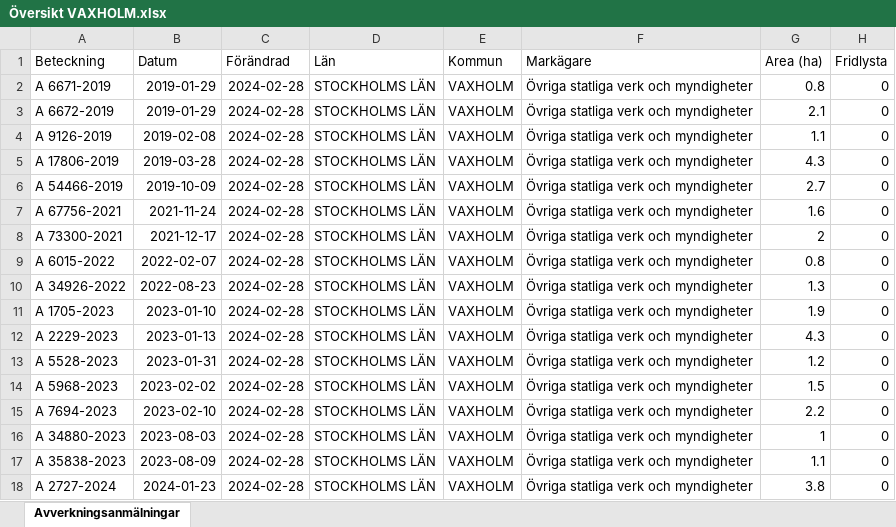
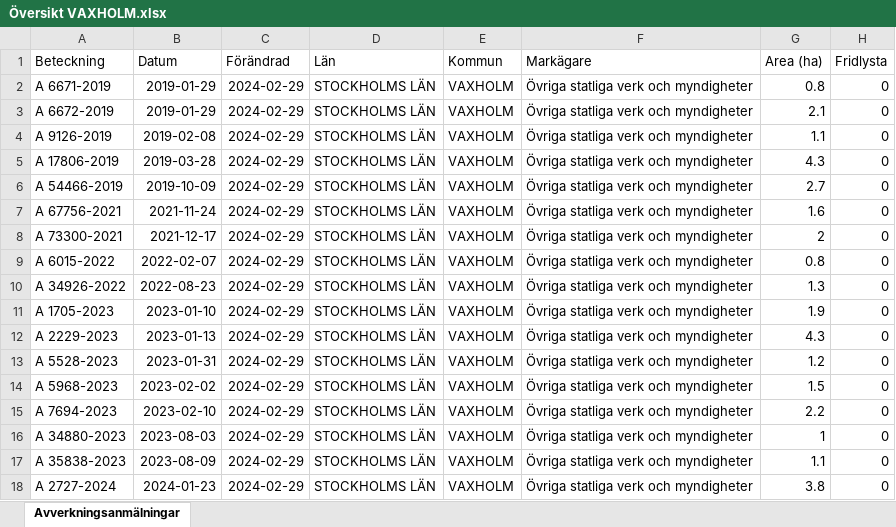
Before and after one commit to klasma/Logging_0187, an Excel workbook: Översikt VAXHOLM.xlsx, sheet Avverkningsanmälningar, drawn as a sheet; only a part is shown; values as stored, in another font and other column widths than the file's, no borders; the diff names each change by its address in the sheet, - before the commit and + after, or states it on an @@ line.

```diff
--- a/Översikt VAXHOLM.xlsx (sheet Avverkningsanmälningar)
+++ b/Översikt VAXHOLM.xlsx (sheet Avverkningsanmälningar)
-C2:C18 (Förändrad): 2024-02-28
+C2:C18 (Förändrad): 2024-02-29
```
Also changed, not shown: 1 other file.
